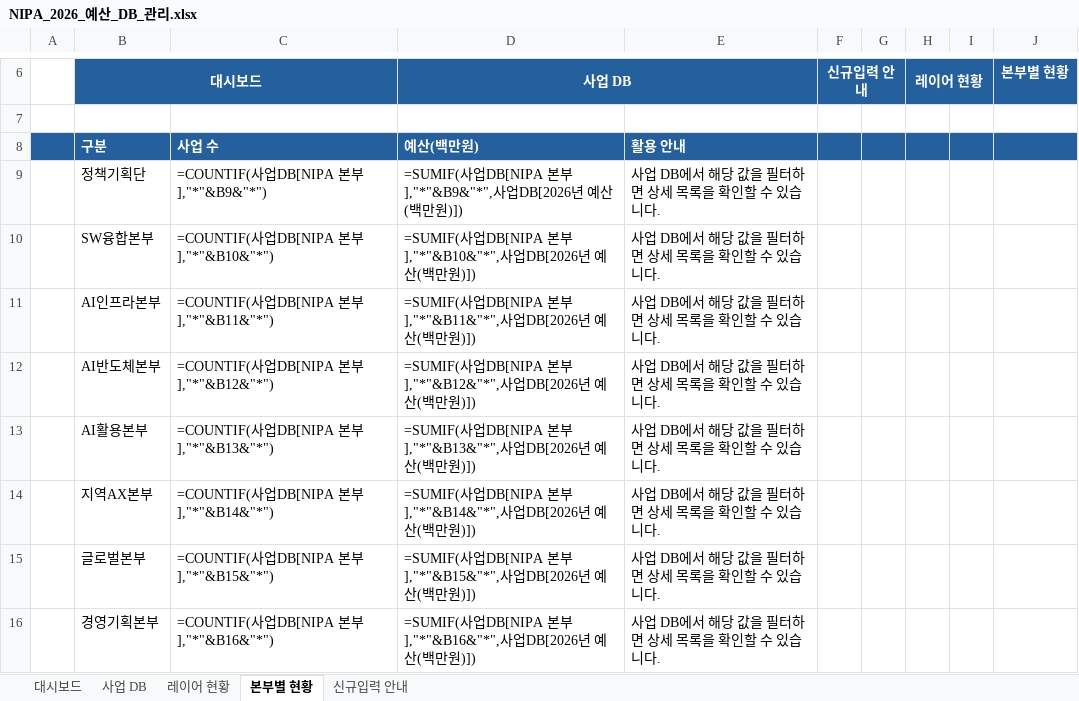
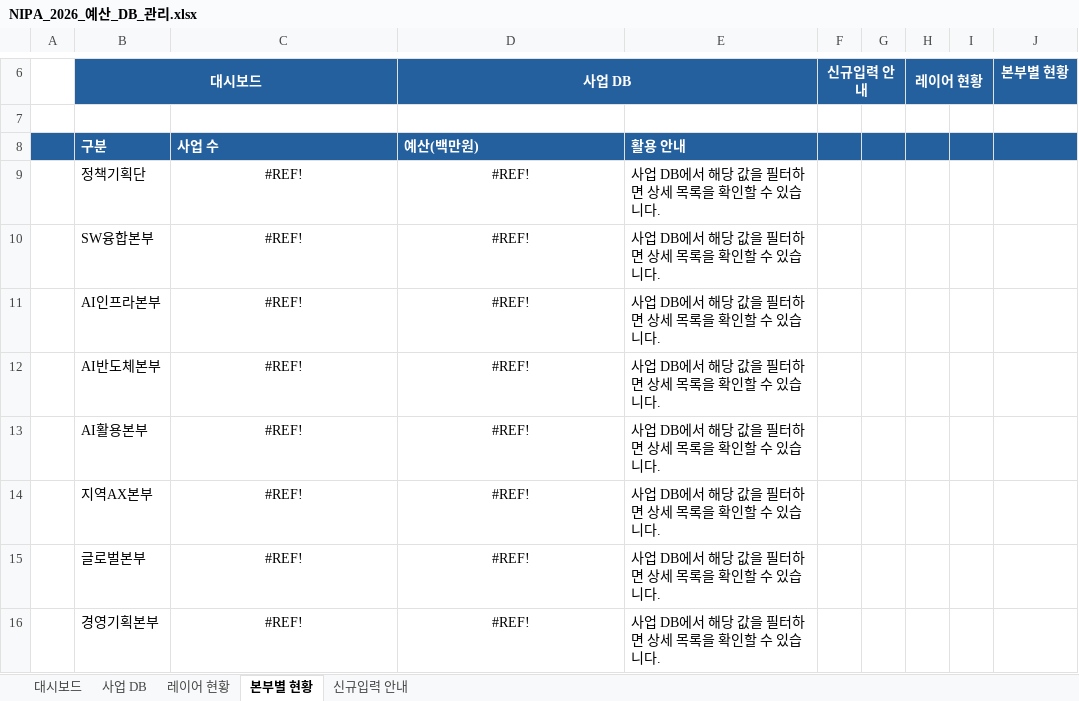
Before and after one commit to dhkim-0711/budget, an Excel workbook: NIPA_2026_예산_DB_관리.xlsx, sheet 본부별 현황, drawn as a sheet; only a part is shown, gaps mark what is left out; values as stored, in another font and other column widths than the file's, no borders; formulas without a stored value are shown as written; conditional formats not drawn; the diff names each change by its address in the sheet, - before the commit and + after, or states it on an @@ line.

```diff
--- a/NIPA_2026_예산_DB_관리.xlsx (sheet 본부별 현황)
+++ b/NIPA_2026_예산_DB_관리.xlsx (sheet 본부별 현황)
-C9: =COUNTIF(사업DB[NIPA 본부],"*"&B9&"*")
+C9: #REF!
-C9:D16 alignment: left
+C9:D16 alignment: center
-D9 (사업 DB): =SUMIF(사업DB[NIPA 본부],"*"&B9&"*",사업DB[2026년 예산(백만원)])
+D9 (사업 DB): #REF!
-C10: =COUNTIF(사업DB[NIPA 본부],"*"&B10&"*")
+C10: #REF!
-D10 (사업 DB): =SUMIF(사업DB[NIPA 본부],"*"&B10&"*",사업DB[2026년 예산(백만원)])
+D10 (사업 DB): #REF!
-C11: =COUNTIF(사업DB[NIPA 본부],"*"&B11&"*")
+C11: #REF!
-D11 (사업 DB): =SUMIF(사업DB[NIPA 본부],"*"&B11&"*",사업DB[2026년 예산(백만원)])
+D11 (사업 DB): #REF!
-C12: =COUNTIF(사업DB[NIPA 본부],"*"&B12&"*")
+C12: #REF!
-D12 (사업 DB): =SUMIF(사업DB[NIPA 본부],"*"&B12&"*",사업DB[2026년 예산(백만원)])
+D12 (사업 DB): #REF!
-C13: =COUNTIF(사업DB[NIPA 본부],"*"&B13&"*")
+C13: #REF!
-D13 (사업 DB): =SUMIF(사업DB[NIPA 본부],"*"&B13&"*",사업DB[2026년 예산(백만원)])
+D13 (사업 DB): #REF!
-C14: =COUNTIF(사업DB[NIPA 본부],"*"&B14&"*")
+C14: #REF!
-D14 (사업 DB): =SUMIF(사업DB[NIPA 본부],"*"&B14&"*",사업DB[2026년 예산(백만원)])
+D14 (사업 DB): #REF!
-C15: =COUNTIF(사업DB[NIPA 본부],"*"&B15&"*")
+C15: #REF!
-D15 (사업 DB): =SUMIF(사업DB[NIPA 본부],"*"&B15&"*",사업DB[2026년 예산(백만원)])
+D15 (사업 DB): #REF!
-C16: =COUNTIF(사업DB[NIPA 본부],"*"&B16&"*")
+C16: #REF!
-D16 (사업 DB): =SUMIF(사업DB[NIPA 본부],"*"&B16&"*",사업DB[2026년 예산(백만원)])
+D16 (사업 DB): #REF!
```
Also changed, not shown: sheet 대시보드, sheet 레이어 현황, 5 other files.
